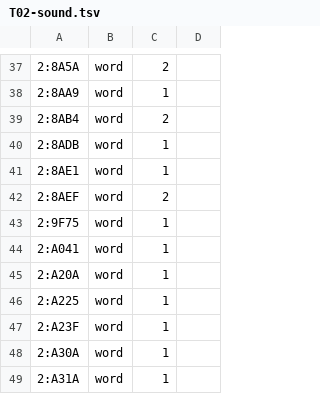
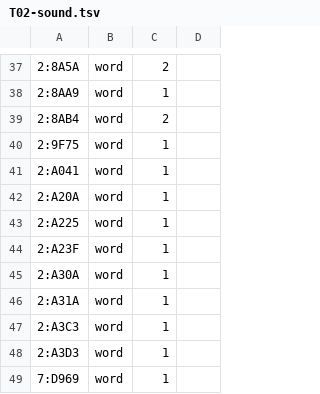
Before and after one commit to orochi115/bomberman-nes-easymode, a TSV file: bomberman2/db/pointers.d/T02-sound.tsv, drawn as a sheet; only a part is shown, gaps mark what is left out; the shorter side is filled out with more unchanged rows; the diff names each change by its address in the sheet, - before the commit and + after, or states it on an @@ line.

```diff
--- a/bomberman2/db/pointers.d/T02-sound.tsv
+++ b/bomberman2/db/pointers.d/T02-sound.tsv
-row 40: 2:8ADB | word | 1
-row 41: 2:8AE1 | word | 1
-row 42: 2:8AEF | word | 2
```
Also changed, not shown: bomberman2/db/comments.d/T01-core.tsv, bomberman2/db/pointers.d/T05-bank0.tsv, 19 other files.
